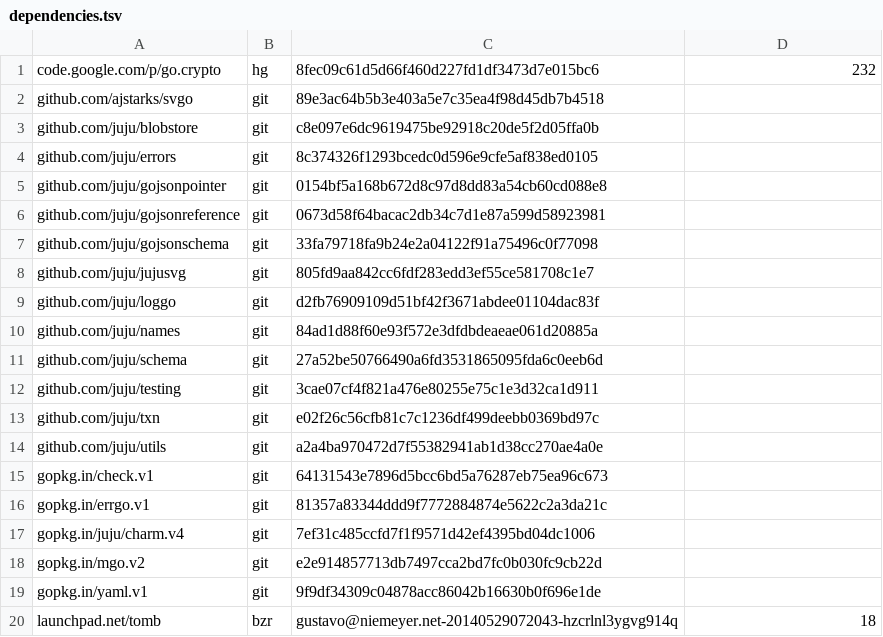
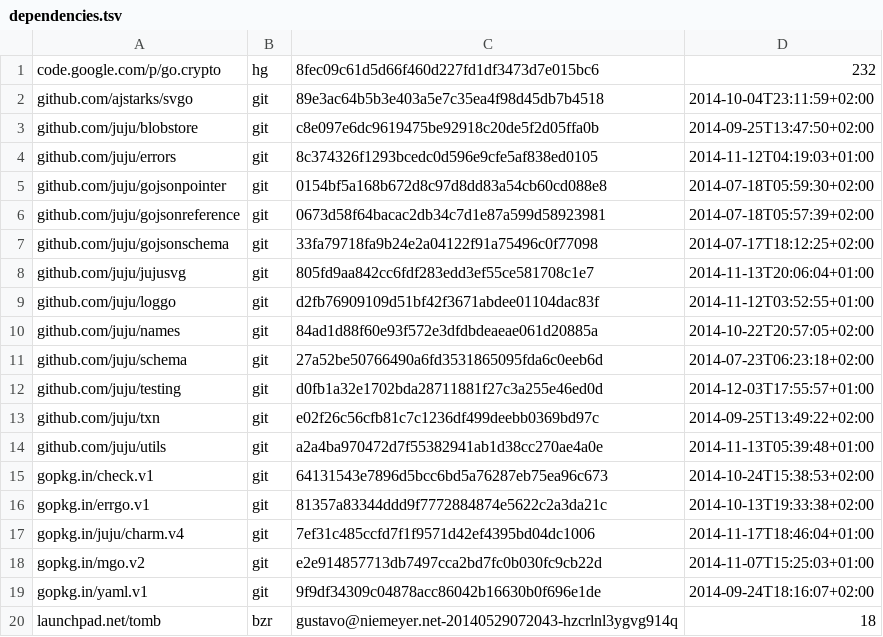
Before and after one commit to natefinch/npf, a TSV file: dependencies.tsv, drawn as a sheet.

Commit message:
Update dependencies.

```diff
--- a/dependencies.tsv
+++ b/dependencies.tsv
@@ -1,20 +1,20 @@
 code.google.com/p/go.crypto	hg	8fec09c61d5d66f460d227fd1df3473d7e015bc6	232
-github.com/ajstarks/svgo	git	89e3ac64b5b3e403a5e7c35ea4f98d45db7b4518	
-github.com/juju/blobstore	git	c8e097e6dc9619475be92918c20de5f2d05ffa0b	
-github.com/juju/errors	git	8c374326f1293bcedc0d596e9cfe5af838ed0105	
-github.com/juju/gojsonpointer	git	0154bf5a168b672d8c97d8dd83a54cb60cd088e8	
-github.com/juju/gojsonreference	git	0673d58f64bacac2db34c7d1e87a599d58923981	
-github.com/juju/gojsonschema	git	33fa79718fa9b24e2a04122f91a75496c0f77098	
-github.com/juju/jujusvg	git	805fd9aa842cc6fdf283edd3ef55ce581708c1e7	
-github.com/juju/loggo	git	d2fb76909109d51bf42f3671abdee01104dac83f	
-github.com/juju/names	git	84ad1d88f60e93f572e3dfdbdeaeae061d20885a	
-github.com/juju/schema	git	27a52be50766490a6fd3531865095fda6c0eeb6d	
-github.com/juju/testing	git	3cae07cf4f821a476e80255e75c1e3d32ca1d911	
-github.com/juju/txn	git	e02f26c56cfb81c7c1236df499deebb0369bd97c	
-github.com/juju/utils	git	a2a4ba970472d7f55382941ab1d38cc270ae4a0e	
-gopkg.in/check.v1	git	64131543e7896d5bcc6bd5a76287eb75ea96c673	
-gopkg.in/errgo.v1	git	81357a83344ddd9f7772884874e5622c2a3da21c	
-gopkg.in/juju/charm.v4	git	7ef31c485ccfd7f1f9571d42ef4395bd04dc1006	
-gopkg.in/mgo.v2	git	e2e914857713db7497cca2bd7fc0b030fc9cb22d	
-gopkg.in/yaml.v1	git	9f9df34309c04878acc86042b16630b0f696e1de	
+github.com/ajstarks/svgo	git	89e3ac64b5b3e403a5e7c35ea4f98d45db7b4518	2014-10-04T23:11:59+02:00
+github.com/juju/blobstore	git	c8e097e6dc9619475be92918c20de5f2d05ffa0b	2014-09-25T13:47:50+02:00
+github.com/juju/errors	git	8c374326f1293bcedc0d596e9cfe5af838ed0105	2014-11-12T04:19:03+01:00
+github.com/juju/gojsonpointer	git	0154bf5a168b672d8c97d8dd83a54cb60cd088e8	2014-07-18T05:59:30+02:00
+github.com/juju/gojsonreference	git	0673d58f64bacac2db34c7d1e87a599d58923981	2014-07-18T05:57:39+02:00
+github.com/juju/gojsonschema	git	33fa79718fa9b24e2a04122f91a75496c0f77098	2014-07-17T18:12:25+02:00
+github.com/juju/jujusvg	git	805fd9aa842cc6fdf283edd3ef55ce581708c1e7	2014-11-13T20:06:04+01:00
+github.com/juju/loggo	git	d2fb76909109d51bf42f3671abdee01104dac83f	2014-11-12T03:52:55+01:00
+github.com/juju/names	git	84ad1d88f60e93f572e3dfdbdeaeae061d20885a	2014-10-22T20:57:05+02:00
+github.com/juju/schema	git	27a52be50766490a6fd3531865095fda6c0eeb6d	2014-07-23T06:23:18+02:00
+github.com/juju/testing	git	d0fb1a32e1702bda28711881f27c3a255e46ed0d	2014-12-03T17:55:57+01:00
+github.com/juju/txn	git	e02f26c56cfb81c7c1236df499deebb0369bd97c	2014-09-25T13:49:22+02:00
+github.com/juju/utils	git	a2a4ba970472d7f55382941ab1d38cc270ae4a0e	2014-11-13T05:39:48+01:00
+gopkg.in/check.v1	git	64131543e7896d5bcc6bd5a76287eb75ea96c673	2014-10-24T15:38:53+02:00
+gopkg.in/errgo.v1	git	81357a83344ddd9f7772884874e5622c2a3da21c	2014-10-13T19:33:38+02:00
+gopkg.in/juju/charm.v4	git	7ef31c485ccfd7f1f9571d42ef4395bd04dc1006	2014-11-17T18:46:04+01:00
+gopkg.in/mgo.v2	git	e2e914857713db7497cca2bd7fc0b030fc9cb22d	2014-11-07T15:25:03+01:00
+gopkg.in/yaml.v1	git	9f9df34309c04878acc86042b16630b0f696e1de	2014-09-24T18:16:07+02:00
 launchpad.net/tomb	bzr	gustavo@niemeyer.net-20140529072043-hzcrlnl3ygvg914q	18
```
